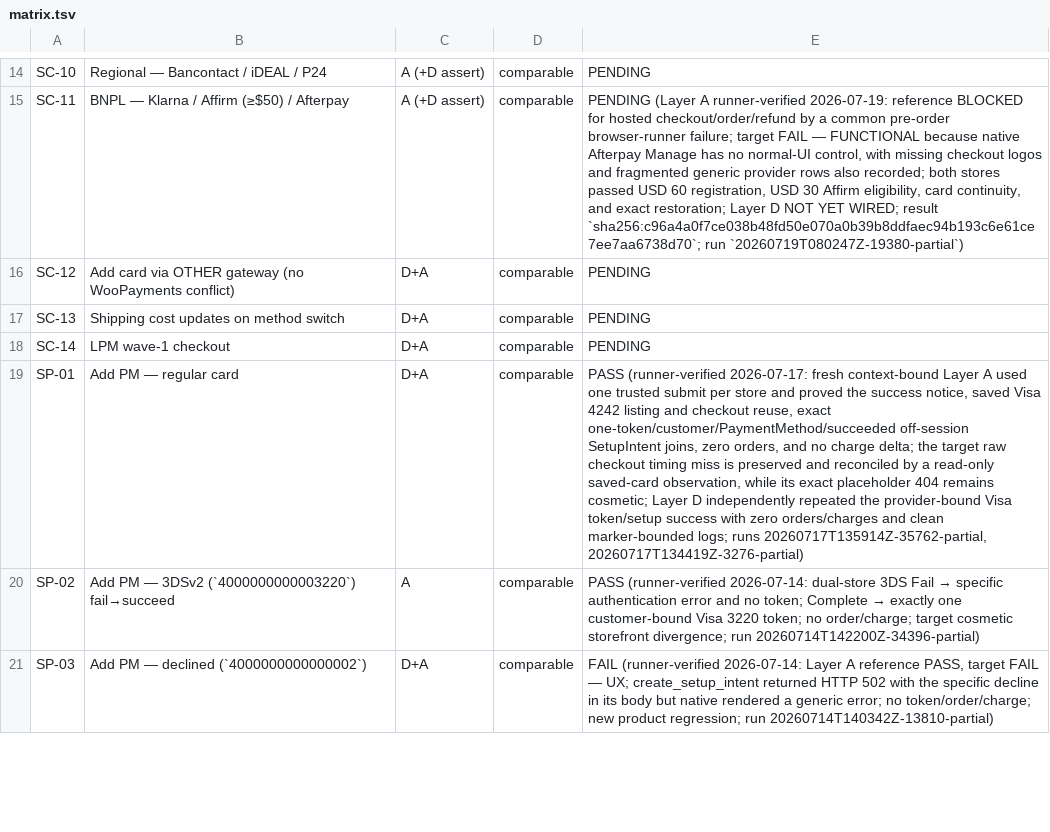
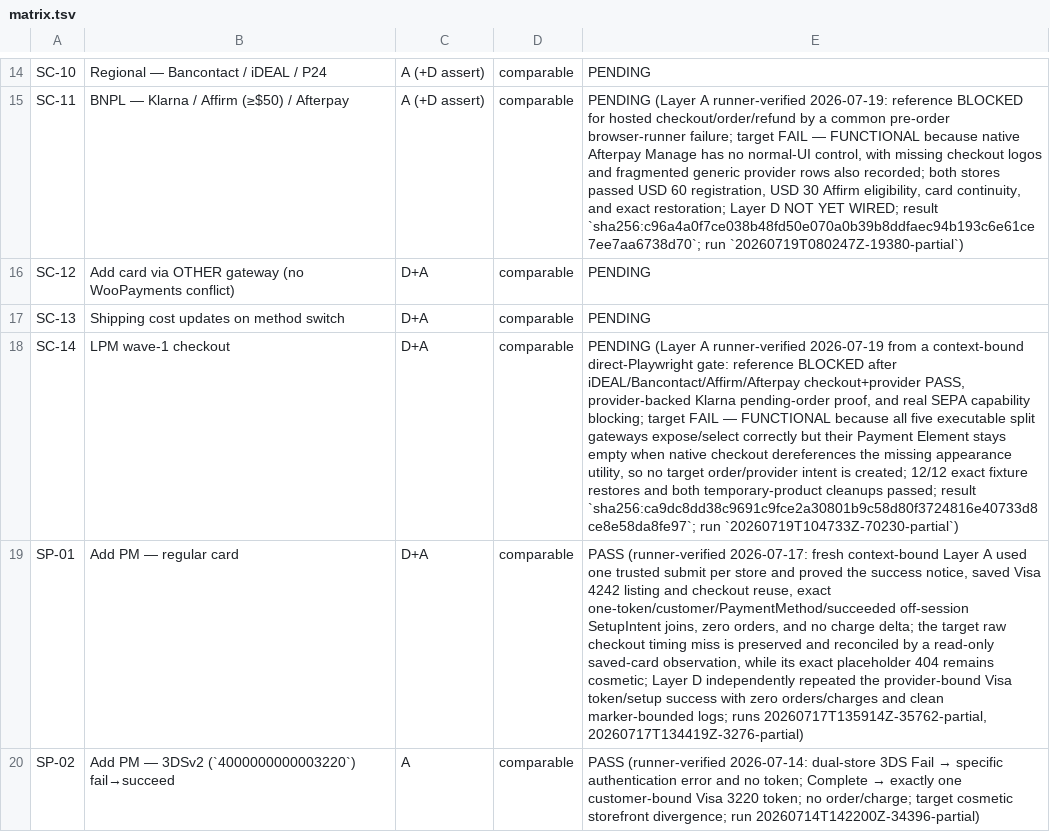
Before and after one commit to vladolaru/woocommerce, a TSV file: tools/woopayments-critical-flows/matrix.tsv, drawn as a sheet; only a part is shown, gaps mark what is left out; the shorter side is filled out with more unchanged rows; the diff names each change by its address in the sheet, - before the commit and + after, or states it on an @@ line.

Commit message:
test(payments): Record SC-14 local method parity gaps

```diff
--- a/tools/woopayments-critical-flows/matrix.tsv
+++ b/tools/woopayments-critical-flows/matrix.tsv
-E18: PENDING
+E18: PENDING (Layer A runner-verified 2026-07-19 from a context-bound direct-Playwright gate: reference BLOCKED after iDEAL/Bancontact/Affirm/Afterpay checkout+provider PASS, provider-backed Klarna pending-order proof, and real SEPA capability blocking; target FAIL — FUNCTIONAL because all five executable split gateways expose/select correctly but their Payment Element stays empty when native checkout dereferences the missing appearance utility, so no target order/provider intent is created; 12/12 exact fixture restores and both temporary-product cleanups passed; result `sha256:ca9dc8dd38c9691c9fce2a30801b9c58d80f3724816e40733d8ce8e58da8fe97`; run `20260719T104733Z-70230-partial`)
```
Also changed, not shown: 2 other files.
